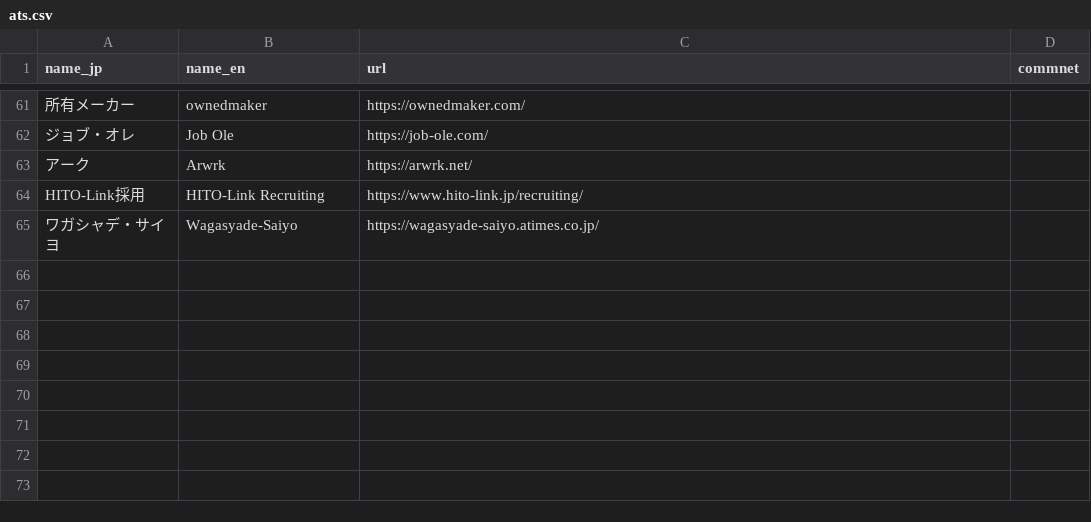
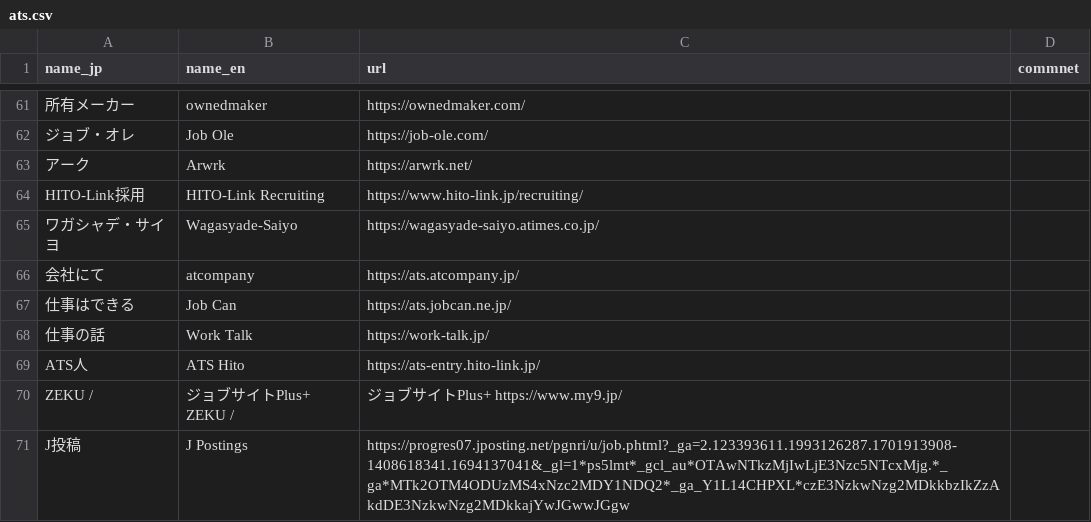
Before and after one commit to thapashrijan78/jp-job-board, a CSV file: ats.csv, drawn as a sheet; only a part is shown, gaps mark what is left out.

Commit message:
Add new job listings to ats.csv

```diff
--- a/ats.csv
+++ b/ats.csv
@@ -65 +65,7 @@ HITO-Link採用, 	HITO-Link Recruiting,	https://www.hito-link.jp/recruiting/,
 ワガシャデ・サイヨ	, Wagasyade-Saiyo,	https://wagasyade-saiyo.atimes.co.jp/,
+会社にて,	atcompany,	https://ats.atcompany.jp/,
+仕事はできる,	Job Can,	https://ats.jobcan.ne.jp/,
+仕事の話,	Work Talk, 	https://work-talk.jp/,
+ATS人, 	ATS Hito, 	https://ats-entry.hito-link.jp/,
+ZEKU /, ジョブサイトPlus+	ZEKU /, ジョブサイトPlus+	https://www.my9.jp/,
+J投稿,	J Postings,	https://progres07.jposting.net/pgnri/u/job.phtml?_ga=2.123393611.1993126287.1701913908-1408618341.1694137041&_gl=1*ps5lmt*_gcl_au*OTAwNTkzMjIwLjE3Nzc5NTcxMjg.*_ga*MTk2OTM4ODUzMS4xNzc2MDY1NDQ2*_ga_Y1L14CHPXL*czE3NzkwNzg2MDkkbzIkZzAkdDE3NzkwNzg2MDkkajYwJGwwJGgw,
```
